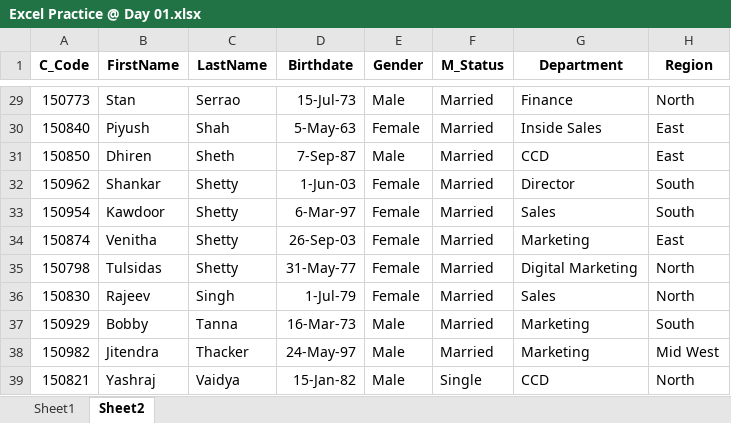
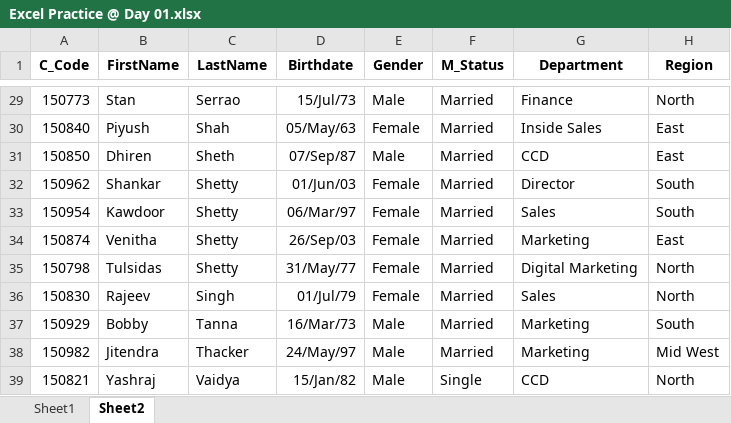
Before and after one commit to sony474/DA-26-Excel, an Excel workbook: Excel Practice @ Day 01.xlsx, sheet Sheet2, drawn as a sheet; only a part is shown, gaps mark what is left out; values as stored, in another font and other column widths than the file's, no borders; table styles not drawn; the diff covers the shown part only; the diff names each change by its address in the sheet, - before the commit and + after, or states it on an @@ line.

```diff
--- a/Excel Practice @ Day 01.xlsx (sheet Sheet2)
+++ b/Excel Practice @ Day 01.xlsx (sheet Sheet2)
-D29 (Birthdate): 15-Jul-73
+D29 (Birthdate): 15/Jul/73
-D30 (Birthdate): 5-May-63
+D30 (Birthdate): 05/May/63
-D31 (Birthdate): 7-Sep-87
+D31 (Birthdate): 07/Sep/87
-D32 (Birthdate): 1-Jun-03
+D32 (Birthdate): 01/Jun/03
-D33 (Birthdate): 6-Mar-97
+D33 (Birthdate): 06/Mar/97
-D34 (Birthdate): 26-Sep-03
+D34 (Birthdate): 26/Sep/03
-D35 (Birthdate): 31-May-77
+D35 (Birthdate): 31/May/77
-D36 (Birthdate): 1-Jul-79
+D36 (Birthdate): 01/Jul/79
-D37 (Birthdate): 16-Mar-73
+D37 (Birthdate): 16/Mar/73
-D38 (Birthdate): 24-May-97
+D38 (Birthdate): 24/May/97
-D39 (Birthdate): 15-Jan-82
+D39 (Birthdate): 15/Jan/82
```
Also changed, not shown: 27 edited cells elsewhere in this sheet, sheet Sheet1, 2 other files.
